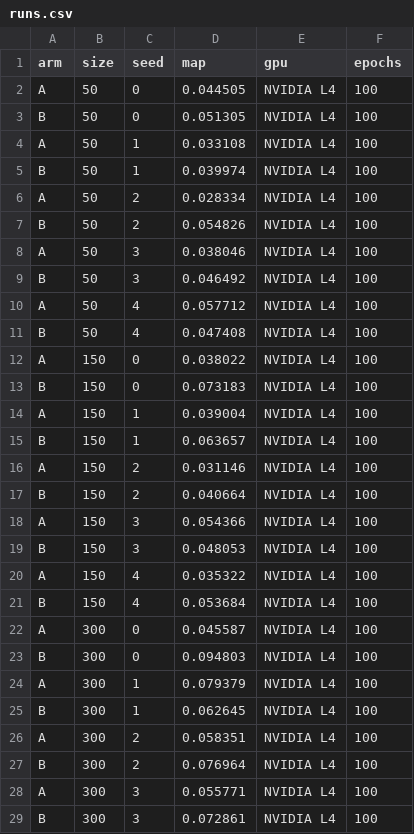
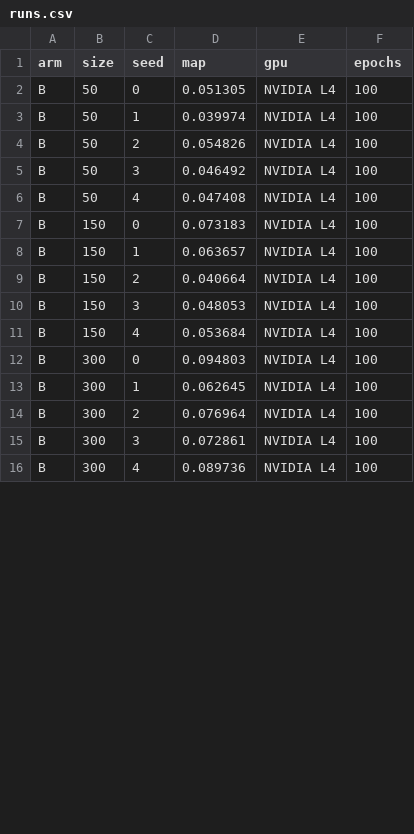
Before and after one commit to wishang06/bytecover-research-project, a CSV file: results/runs.csv, drawn as a sheet; only a part is shown; the shorter side is filled out with more unchanged rows; the diff covers the shown part only.

```diff
--- a/results/runs.csv
+++ b/results/runs.csv
@@ -1,29 +1,15 @@
 arm,size,seed,map,gpu,epochs
-A,50,0,0.044505,NVIDIA L4,100
 B,50,0,0.051305,NVIDIA L4,100
-A,50,1,0.033108,NVIDIA L4,100
 B,50,1,0.039974,NVIDIA L4,100
-A,50,2,0.028334,NVIDIA L4,100
 B,50,2,0.054826,NVIDIA L4,100
-A,50,3,0.038046,NVIDIA L4,100
 B,50,3,0.046492,NVIDIA L4,100
-A,50,4,0.057712,NVIDIA L4,100
 B,50,4,0.047408,NVIDIA L4,100
-A,150,0,0.038022,NVIDIA L4,100
 B,150,0,0.073183,NVIDIA L4,100
-A,150,1,0.039004,NVIDIA L4,100
 B,150,1,0.063657,NVIDIA L4,100
-A,150,2,0.031146,NVIDIA L4,100
 B,150,2,0.040664,NVIDIA L4,100
-A,150,3,0.054366,NVIDIA L4,100
 B,150,3,0.048053,NVIDIA L4,100
-A,150,4,0.035322,NVIDIA L4,100
 B,150,4,0.053684,NVIDIA L4,100
-A,300,0,0.045587,NVIDIA L4,100
 B,300,0,0.094803,NVIDIA L4,100
-A,300,1,0.079379,NVIDIA L4,100
 B,300,1,0.062645,NVIDIA L4,100
-A,300,2,0.058351,NVIDIA L4,100
 B,300,2,0.076964,NVIDIA L4,100
-A,300,3,0.055771,NVIDIA L4,100
 B,300,3,0.072861,NVIDIA L4,100
```
Also changed, not shown: 15 added rows and 1 removed row elsewhere in this file, results/train_loss.csv, 5 other files.
